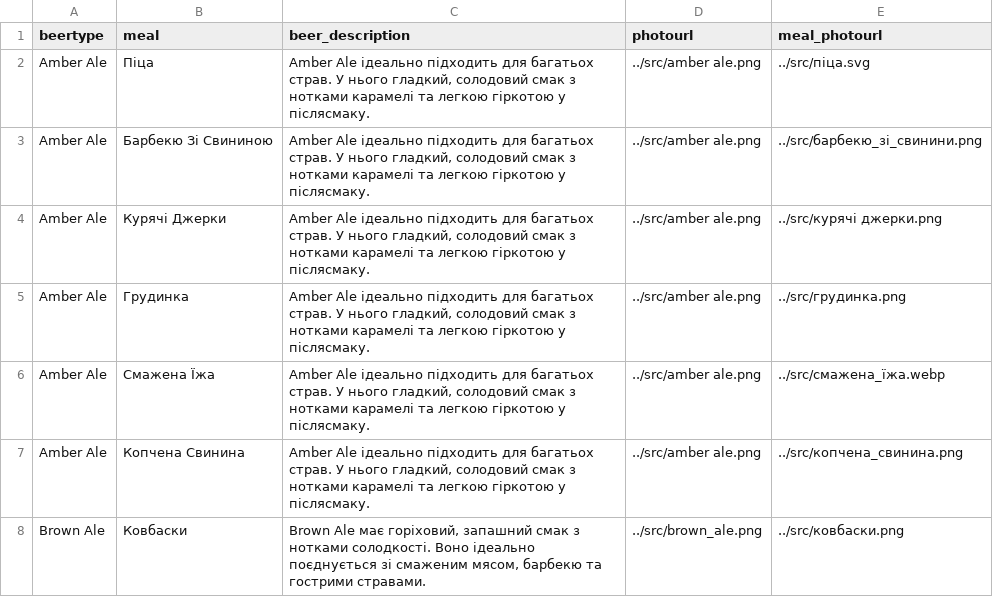
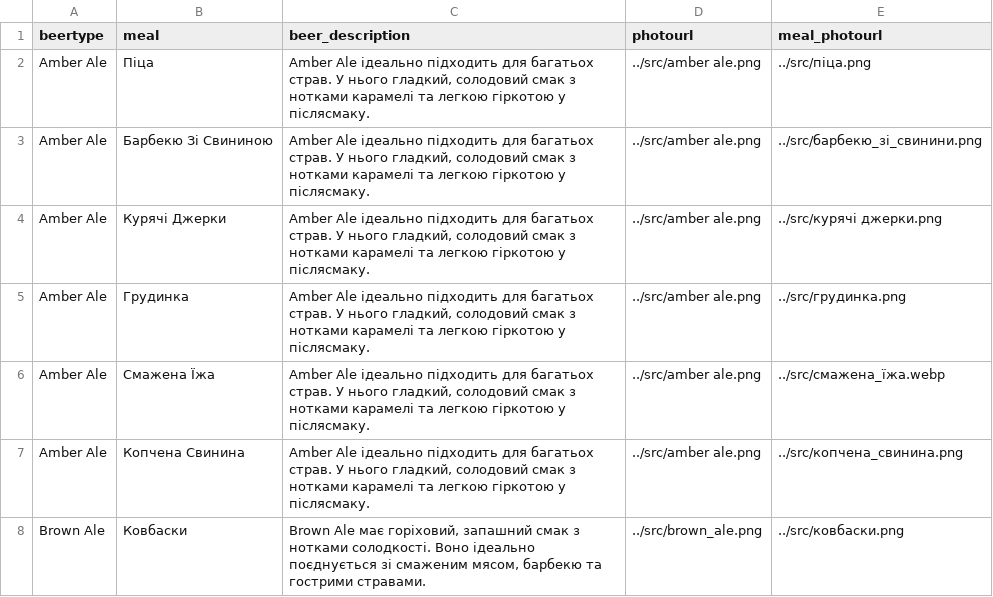
Before and after one commit to SerhiiKitral/BeerProject, a CSV file: database/beermeal.csv, drawn as a sheet; only a part is shown.

Commit message:
meals photo end

```diff
--- a/database/beermeal.csv
+++ b/database/beermeal.csv
@@ -1,3 +1,3 @@
 "beertype","meal","beer_description","photourl","meal_photourl"
-"Amber Ale","Піца","Amber Ale ідеально підходить для багатьох страв. У нього гладкий, солодовий смак з нотками карамелі та легкою гіркотою у післясмаку.","../src/amber ale.png","../src/піца.svg"
+"Amber Ale","Піца","Amber Ale ідеально підходить для багатьох страв. У нього гладкий, солодовий смак з нотками карамелі та легкою гіркотою у післясмаку.","../src/amber ale.png","../src/піца.png"
 "Amber Ale","Барбекю Зі Свининою","Amber Ale ідеально підходить для багатьох страв. У нього гладкий, солодовий смак з нотками карамелі та легкою гіркотою у післясмаку.","../src/amber ale.png","../src/барбекю_зі_свинини.png"
```
Also changed, not shown: 2 other files.
